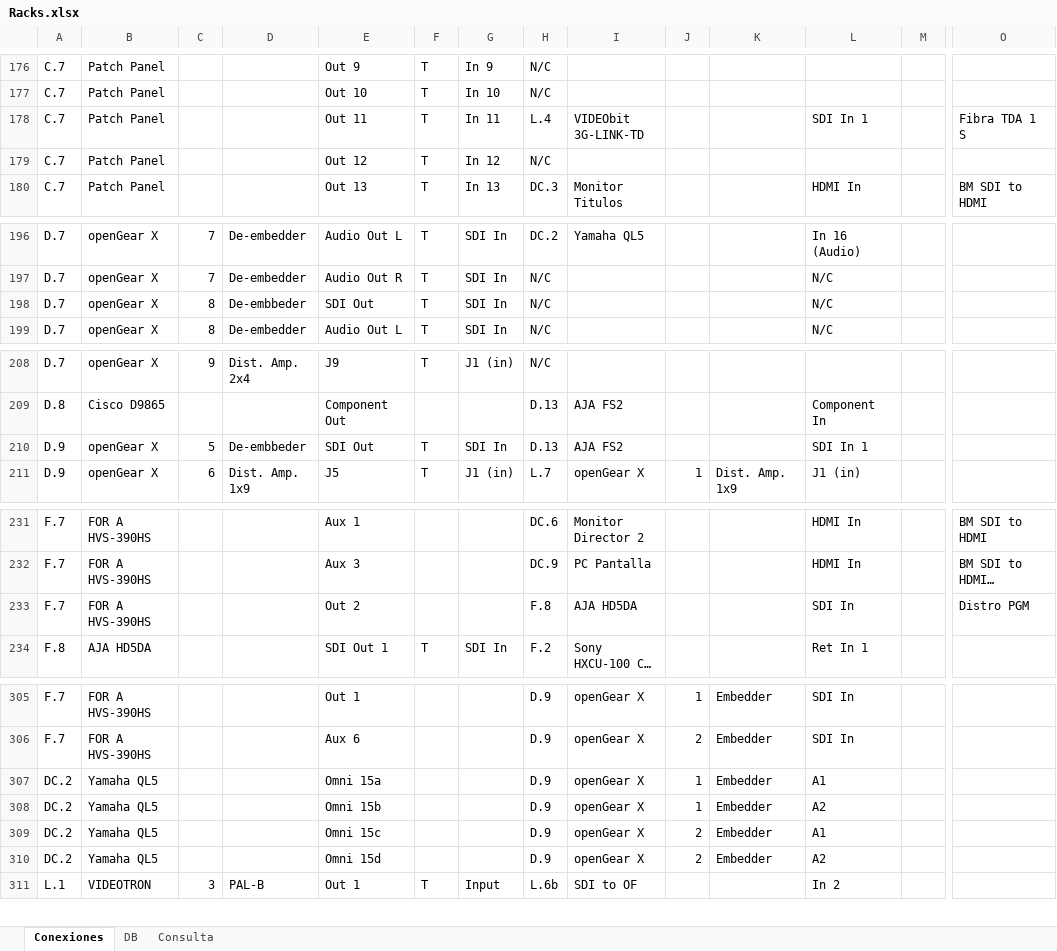
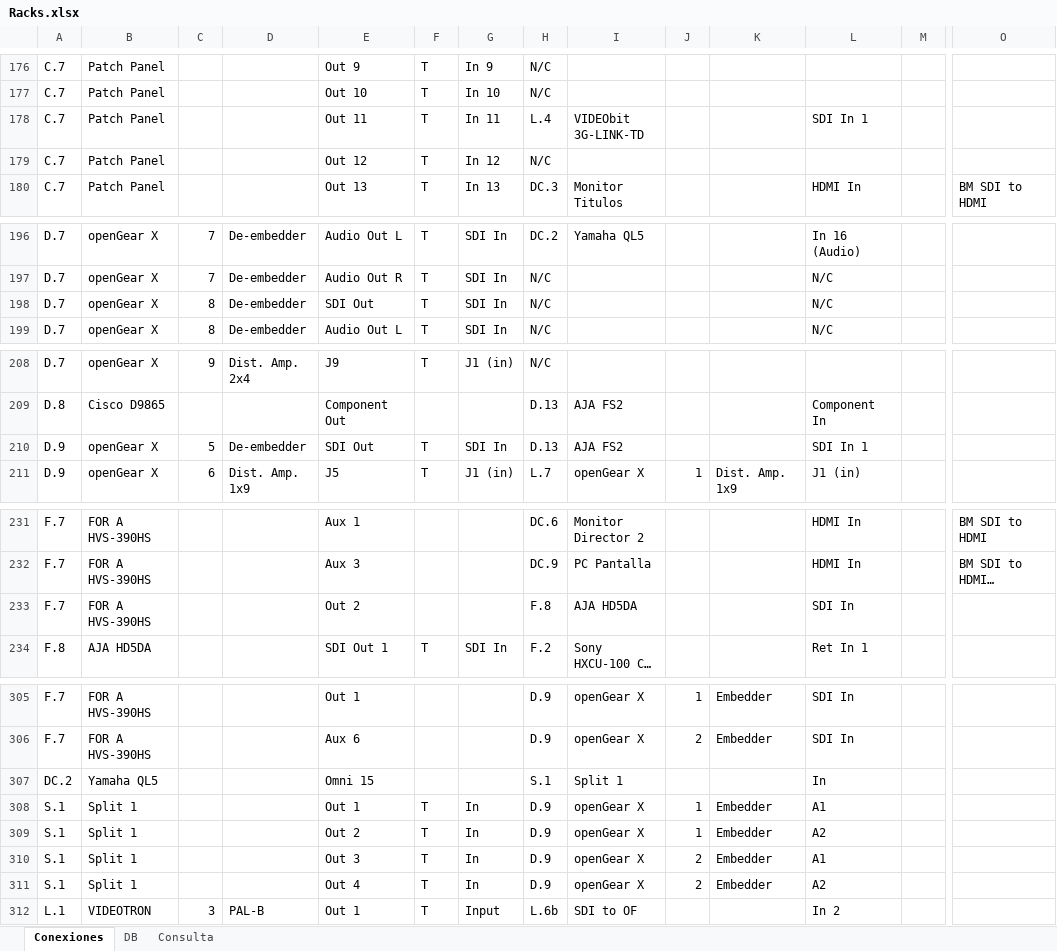
Before and after one commit to mmuccillo55/A7K9X2QF, an Excel workbook: Racks.xlsx, sheet Conexiones, drawn as a sheet; only a part is shown, gaps mark what is left out; long unchanged cells end in …; values as stored, in another font and other column widths than the file's, no borders; charts and pictures and conditional formats not drawn; addresses are those after the commit; rows hold the shown columns only; the diff covers the shown part only; the diff names each change by its address in the sheet, - before the commit and + after, or states it on an @@ line.

```diff
--- a/Racks.xlsx (sheet Conexiones)
+++ b/Racks.xlsx (sheet Conexiones)
-O178: Fibra TDA 1 S
+O178: (empty)
-D198: De-embbeder
+D198: De-embedder
-D210: De-embbeder
+D210: De-embedder
-O233: Distro PGM
+O233: (empty)
-E307: Omni 15a
+E307: Omni 15
-H307: D.9
+H307: S.1
-I307: openGear X
+I307: Split 1
-J307: 1
+J307: (empty)
-K307: Embedder
+K307: (empty)
-L307: A1
+L307: In
+row 308: S.1 | Split 1 |  |  | Out 1 | T | In | D.9 | openGear X | 1 | Embedder | A1
-A309:A311: DC.2
+A309:A311: S.1
-B309:B311: Yamaha QL5
+B309:B311: Split 1
-E309: Omni 15b
+E309: Out 2
-F309:F311: (empty)
+F309:F311: T
-G309:G311: (empty)
+G309:G311: In
-E310: Omni 15c
+E310: Out 3
-E311: Omni 15d
+E311: Out 4
```
Also changed, not shown: 1 edited cell elsewhere in this sheet, sheet Consulta, sheet DB, formulas that keep their value, Ext1.xlsx.
